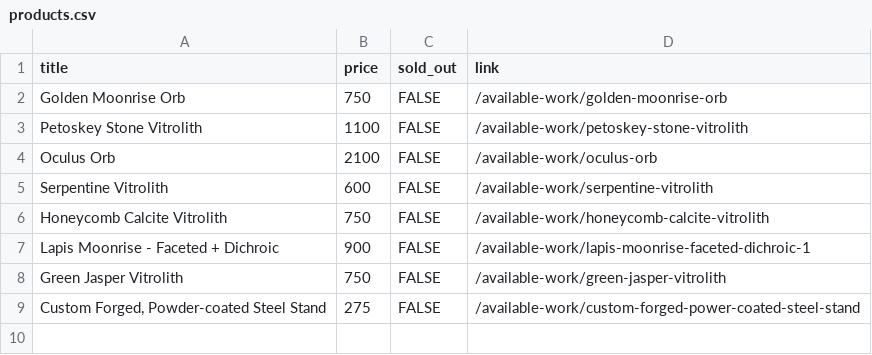
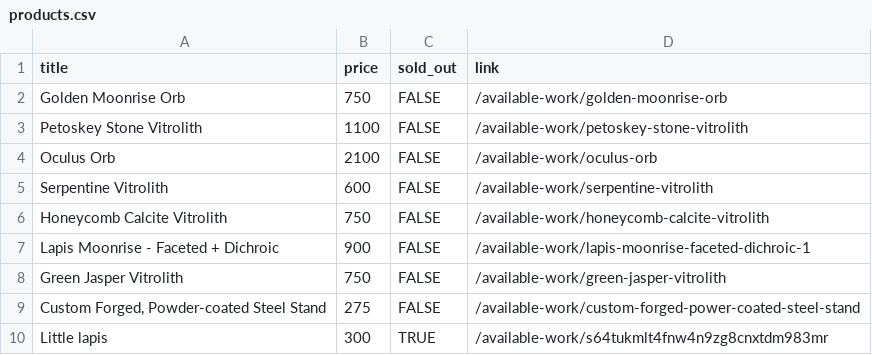
Before and after one commit to hadley/available-work, a CSV file: products.csv, drawn as a sheet.

Commit message:
https://github.com/hadley/available-work/actions/runs/44450625587

```diff
--- a/products.csv
+++ b/products.csv
@@ -9 +9,2 @@
 "Custom Forged, Powder-coated Steel Stand",275,FALSE,"/available-work/custom-forged-power-coated-steel-stand"
+"Little lapis",300,TRUE,"/available-work/s64tukmlt4fnw4n9zg8cnxtdm983mr"
```
